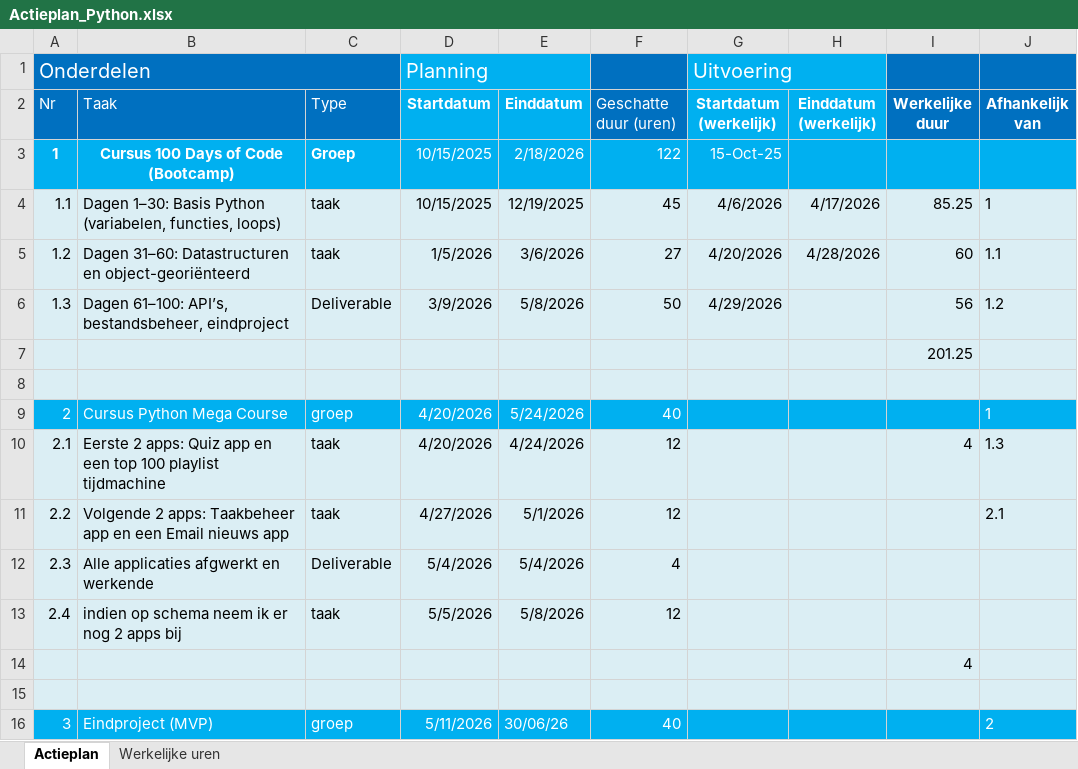
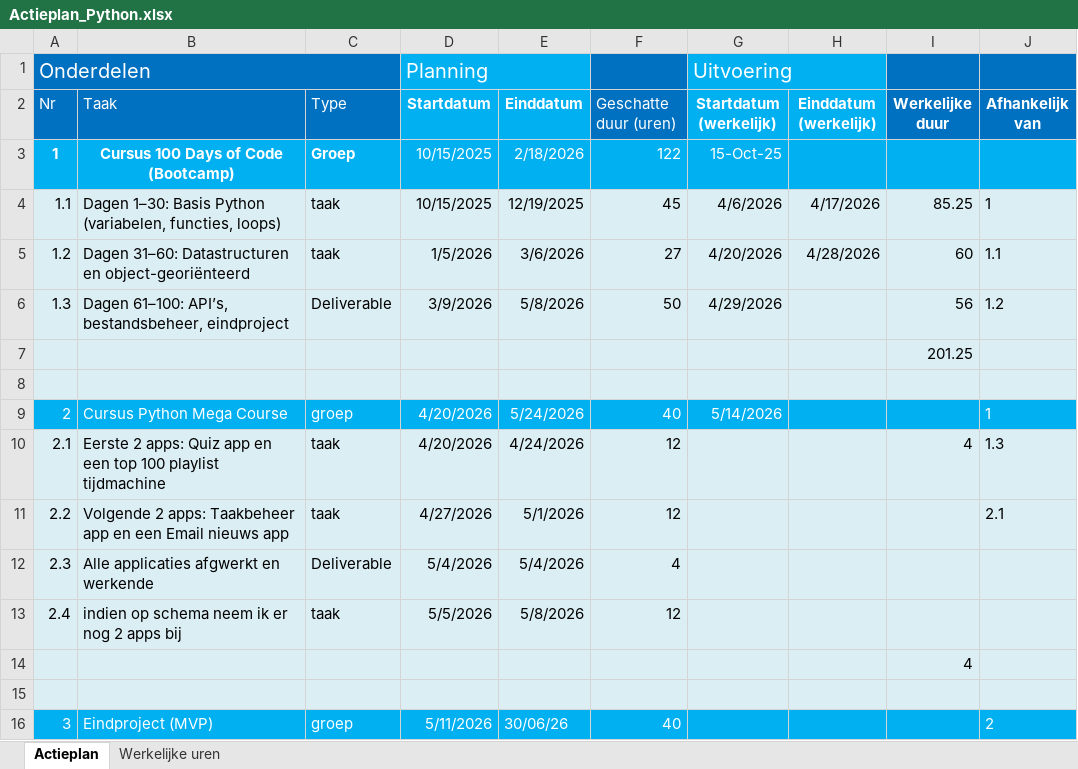
Before and after one commit to BartBrondeel/LLL-BartBrondeel-2526, an Excel workbook: Opstart_documenten/Actieplan_Python.xlsx, sheet Actieplan, drawn as a sheet; only a part is shown; values as stored, in another font and other column widths than the file's, no borders; the diff names each change by its address in the sheet, - before the commit and + after, or states it on an @@ line.

Commit message:
Update: Actieplan

```diff
--- a/Opstart_documenten/Actieplan_Python.xlsx (sheet Actieplan)
+++ b/Opstart_documenten/Actieplan_Python.xlsx (sheet Actieplan)
-G9 (Startdatum (werkelijk)): (empty)
+G9 (Startdatum (werkelijk)): 5/14/2026
```
